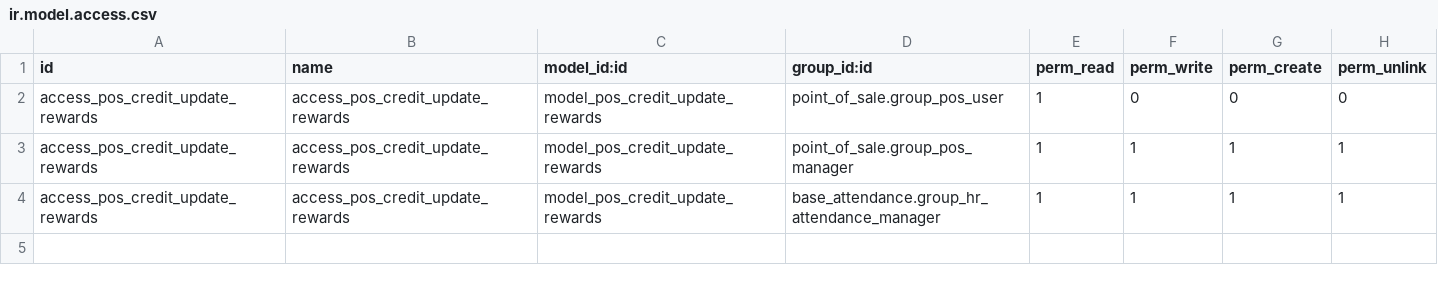
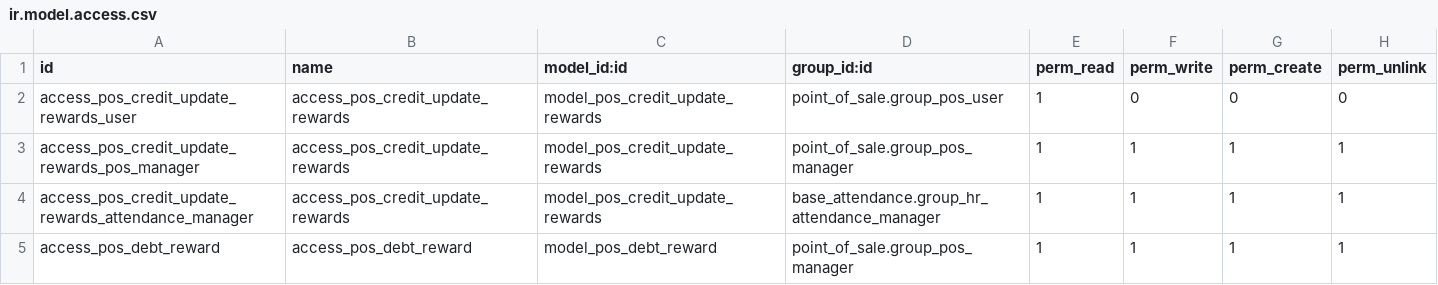
Before and after one commit to itpp-labs/pos-addons, a CSV file: pos_debt_notebook_rewards/security/ir.model.access.csv, drawn as a sheet.

```diff
--- a/pos_debt_notebook_rewards/security/ir.model.access.csv
+++ b/pos_debt_notebook_rewards/security/ir.model.access.csv
@@ -1,4 +1,5 @@
 id,name,model_id:id,group_id:id,perm_read,perm_write,perm_create,perm_unlink
-access_pos_credit_update_rewards,access_pos_credit_update_rewards,model_pos_credit_update_rewards,point_of_sale.group_pos_user,1,0,0,0
-access_pos_credit_update_rewards,access_pos_credit_update_rewards,model_pos_credit_update_rewards,point_of_sale.group_pos_manager,1,1,1,1
-access_pos_credit_update_rewards,access_pos_credit_update_rewards,model_pos_credit_update_rewards,base_attendance.group_hr_attendance_manager,1,1,1,1
+access_pos_credit_update_rewards_user,access_pos_credit_update_rewards,model_pos_credit_update_rewards,point_of_sale.group_pos_user,1,0,0,0
+access_pos_credit_update_rewards_pos_manager,access_pos_credit_update_rewards,model_pos_credit_update_rewards,point_of_sale.group_pos_manager,1,1,1,1
+access_pos_credit_update_rewards_attendance_manager,access_pos_credit_update_rewards,model_pos_credit_update_rewards,base_attendance.group_hr_attendance_manager,1,1,1,1
+access_pos_debt_reward,access_pos_debt_reward,model_pos_debt_reward,point_of_sale.group_pos_manager,1,1,1,1
```
Also changed, not shown: 6 other files.
